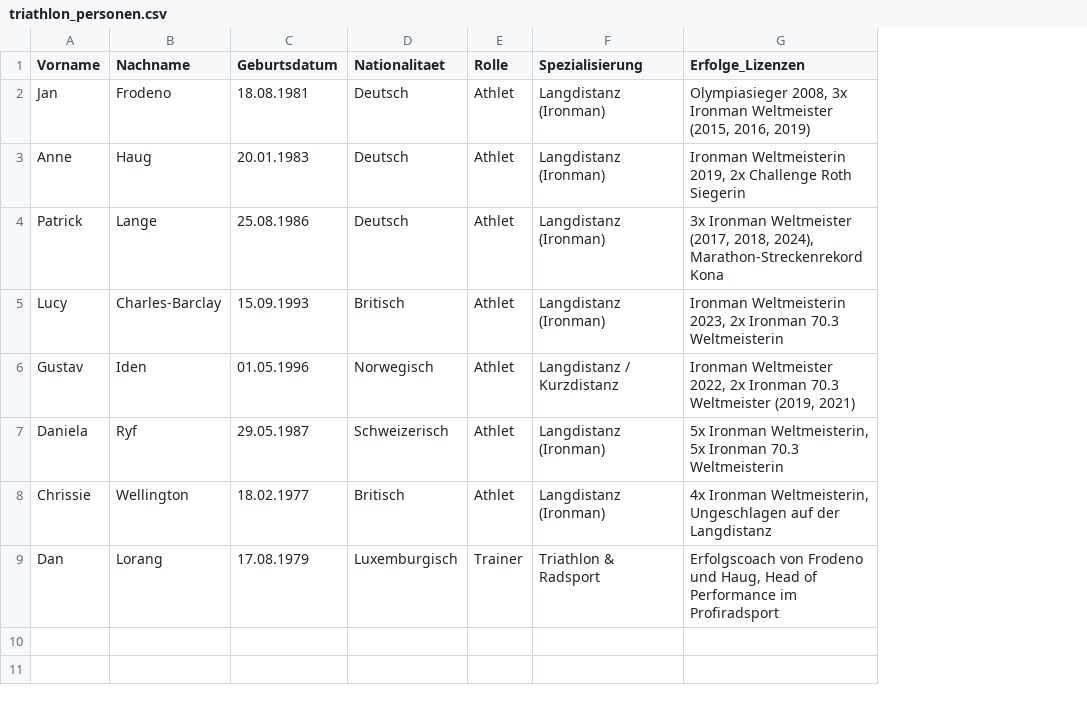
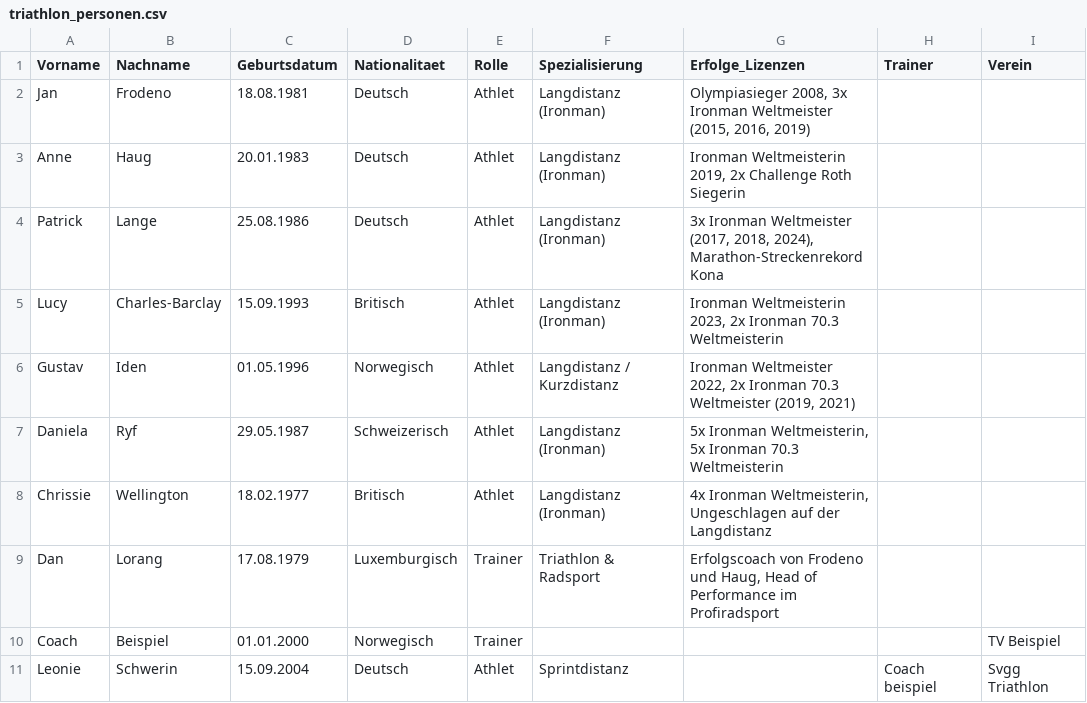
Before and after one commit to Amy359/Abschlussprojekt_puSS2026, a CSV file: data/triathlon_personen.csv, drawn as a sheet; the diff names each change by its address in the sheet, - before the commit and + after, or states it on an @@ line.

```diff
--- a/data/triathlon_personen.csv
+++ b/data/triathlon_personen.csv
+column H (Trainer), empty
+column I (Verein), empty
+row 10: Coach | Beispiel | 01.01.2000 | Norwegisch | Trainer |  |  |  | TV Beispiel
+row 11: Leonie | Schwerin | 15.09.2004 | Deutsch | Athlet | Sprintdistanz |  | Coach beispiel | Svgg Triathlon
```
Also changed, not shown: data/users_secure.csv, 3 other files.
